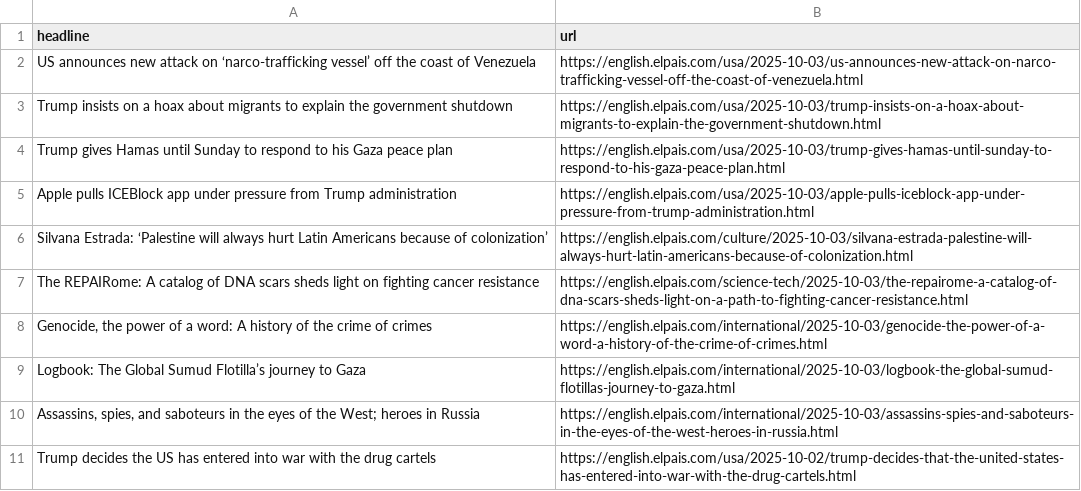
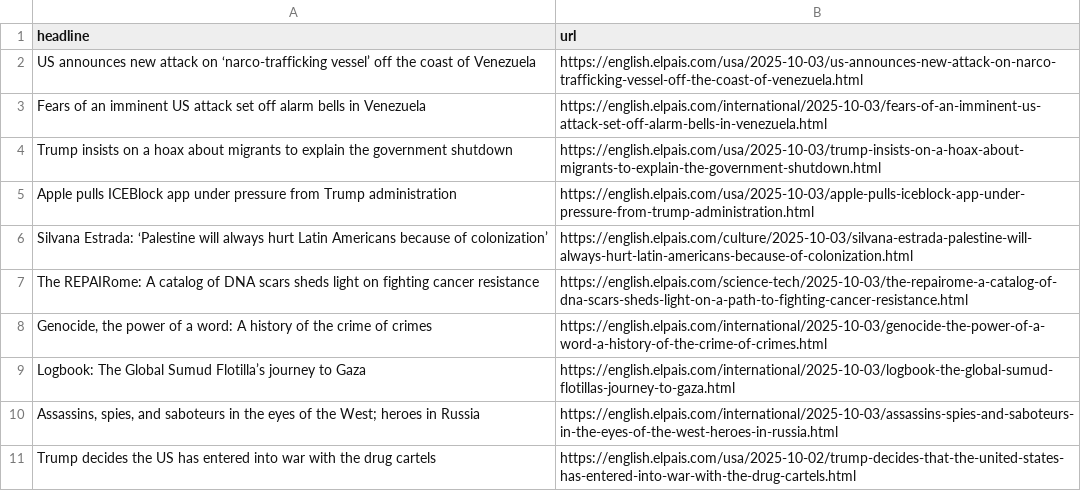
Before and after one commit to rtalabong/el-pais-scraper, a CSV file: headlines.csv, drawn as a sheet; only a part is shown; removed rows and columns are numbered as before the commit, all else as after; the diff names each change by its address in the sheet, - before the commit and + after, or states it on an @@ line.

```diff
--- a/headlines.csv
+++ b/headlines.csv
+row 3: Fears of an imminent US attack set off alarm bells in Venezuela | https://english.elpais.com/international/2025-10-03/fears-of-an-imminent-us-attack-set-off-alarm-bells-in-venezuela.html
-row 4: Trump gives Hamas until Sunday to respond to his Gaza peace plan | https://english.elpais.com/usa/2025-10-03/trump-gives-hamas-until-sunday-to-respond-to-his-gaza-peace-plan.html
```
